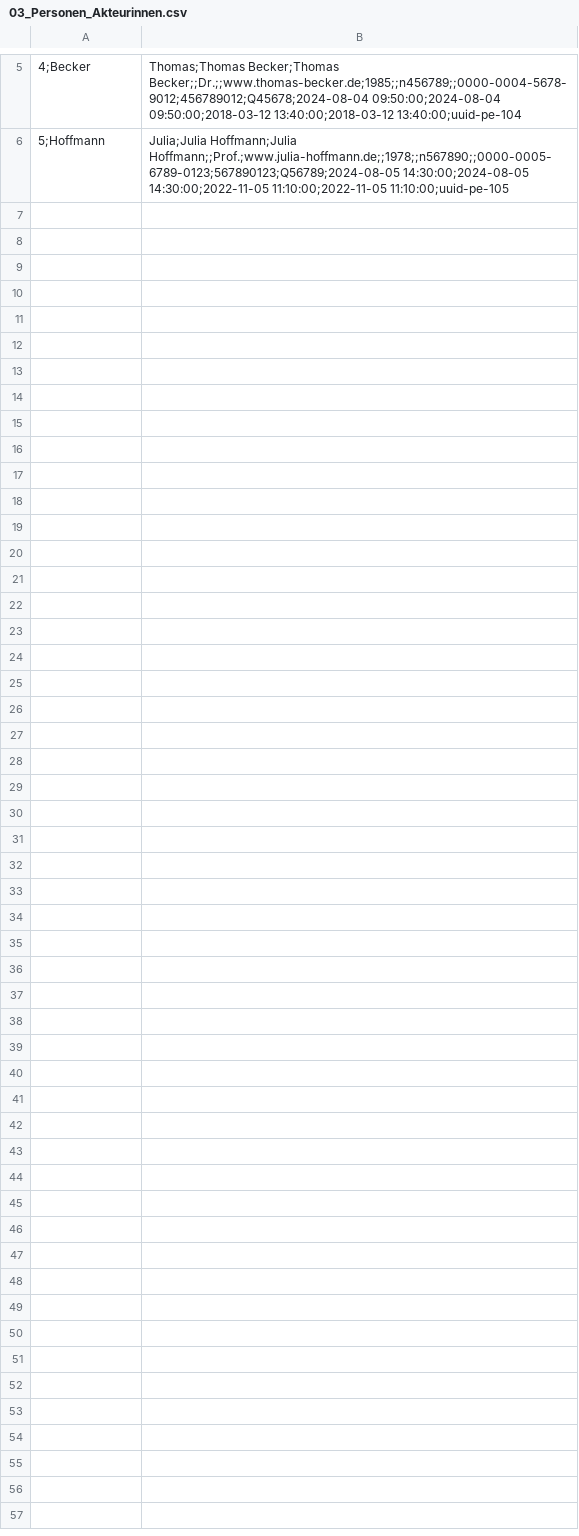
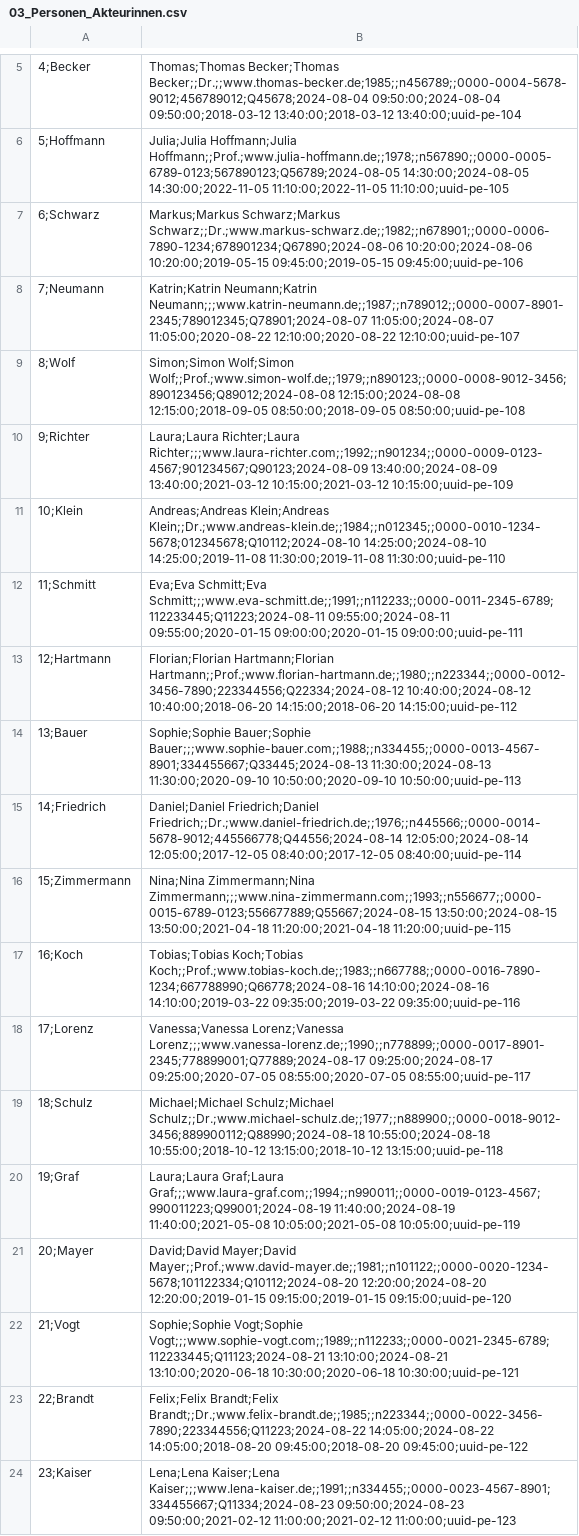
Before and after one commit to ottjannik/arkumu-import-assistant, a CSV file: sample-data/KHM/03_Personen_Akteurinnen.csv, drawn as a sheet; only a part is shown, gaps mark what is left out; the diff names each change by its address in the sheet, - before the commit and + after, or states it on an @@ line.

Commit message:
Add more sample-data

```diff
--- a/sample-data/KHM/03_Personen_Akteurinnen.csv
+++ b/sample-data/KHM/03_Personen_Akteurinnen.csv
+row 7: 6;Schwarz | Markus;Markus Schwarz;Markus Schwarz;;Dr.;www.markus-schwarz.de;;1982;;n678901;;0000-0006-7890-1234;678901234;Q67890;2024-08-06 10:20:00;2024-08-06 10:20:00;2019-05-15 09:45:00;2019-05-15 09:45:00;uuid-pe-106
+row 8: 7;Neumann | Katrin;Katrin Neumann;Katrin Neumann;;;www.katrin-neumann.de;;1987;;n789012;;0000-0007-8901-2345;789012345;Q78901;2024-08-07 11:05:00;2024-08-07 11:05:00;2020-08-22 12:10:00;2020-08-22 12:10:00;uuid-pe-107
+row 9: 8;Wolf | Simon;Simon Wolf;Simon Wolf;;Prof.;www.simon-wolf.de;;1979;;n890123;;0000-0008-9012-3456;890123456;Q89012;2024-08-08 12:15:00;2024-08-08 12:15:00;2018-09-05 08:50:00;2018-09-05 08:50:00;uuid-pe-108
+row 10: 9;Richter | Laura;Laura Richter;Laura Richter;;;www.laura-richter.com;;1992;;n901234;;0000-0009-0123-4567;901234567;Q90123;2024-08-09 13:40:00;2024-08-09 13:40:00;2021-03-12 10:15:00;2021-03-12 10:15:00;uuid-pe-109
+row 11: 10;Klein | Andreas;Andreas Klein;Andreas Klein;;Dr.;www.andreas-klein.de;;1984;;n012345;;0000-0010-1234-5678;012345678;Q10112;2024-08-10 14:25:00;2024-08-10 14:25:00;2019-11-08 11:30:00;2019-11-08 11:30:00;uuid-pe-110
+row 12: 11;Schmitt | Eva;Eva Schmitt;Eva Schmitt;;;www.eva-schmitt.de;;1991;;n112233;;0000-0011-2345-6789;112233445;Q11223;2024-08-11 09:55:00;2024-08-11 09:55:00;2020-01-15 09:00:00;2020-01-15 09:00:00;uuid-pe-111
+row 13: 12;Hartmann | Florian;Florian Hartmann;Florian Hartmann;;Prof.;www.florian-hartmann.de;;1980;;n223344;;0000-0012-3456-7890;223344556;Q22334;2024-08-12 10:40:00;2024-08-12 10:40:00;2018-06-20 14:15:00;2018-06-20 14:15:00;uuid-pe-112
+row 14: 13;Bauer | Sophie;Sophie Bauer;Sophie Bauer;;;www.sophie-bauer.com;;1988;;n334455;;0000-0013-4567-8901;334455667;Q33445;2024-08-13 11:30:00;2024-08-13 11:30:00;2020-09-10 10:50:00;2020-09-10 10:50:00;uuid-pe-113
+row 15: 14;Friedrich | Daniel;Daniel Friedrich;Daniel Friedrich;;Dr.;www.daniel-friedrich.de;;1976;;n445566;;0000-0014-5678-9012;445566778;Q44556;2024-08-14 12:05:00;2024-08-14 12:05:00;2017-12-05 08:40:00;2017-12-05 08:40:00;uuid-pe-114
+row 16: 15;Zimmermann | Nina;Nina Zimmermann;Nina Zimmermann;;;www.nina-zimmermann.com;;1993;;n556677;;0000-0015-6789-0123;556677889;Q55667;2024-08-15 13:50:00;2024-08-15 13:50:00;2021-04-18 11:20:00;2021-04-18 11:20:00;uuid-pe-115
+row 17: 16;Koch | Tobias;Tobias Koch;Tobias Koch;;Prof.;www.tobias-koch.de;;1983;;n667788;;0000-0016-7890-1234;667788990;Q66778;2024-08-16 14:10:00;2024-08-16 14:10:00;2019-03-22 09:35:00;2019-03-22 09:35:00;uuid-pe-116
+row 18: 17;Lorenz | Vanessa;Vanessa Lorenz;Vanessa Lorenz;;;www.vanessa-lorenz.de;;1990;;n778899;;0000-0017-8901-2345;778899001;Q77889;2024-08-17 09:25:00;2024-08-17 09:25:00;2020-07-05 08:55:00;2020-07-05 08:55:00;uuid-pe-117
+row 19: 18;Schulz | Michael;Michael Schulz;Michael Schulz;;Dr.;www.michael-schulz.de;;1977;;n889900;;0000-0018-9012-3456;889900112;Q88990;2024-08-18 10:55:00;2024-08-18 10:55:00;2018-10-12 13:15:00;2018-10-12 13:15:00;uuid-pe-118
+row 20: 19;Graf | Laura;Laura Graf;Laura Graf;;;www.laura-graf.com;;1994;;n990011;;0000-0019-0123-4567;990011223;Q99001;2024-08-19 11:40:00;2024-08-19 11:40:00;2021-05-08 10:05:00;2021-05-08 10:05:00;uuid-pe-119
+row 21: 20;Mayer | David;David Mayer;David Mayer;;Prof.;www.david-mayer.de;;1981;;n101122;;0000-0020-1234-5678;101122334;Q10112;2024-08-20 12:20:00;2024-08-20 12:20:00;2019-01-15 09:15:00;2019-01-15 09:15:00;uuid-pe-120
+row 22: 21;Vogt | Sophie;Sophie Vogt;Sophie Vogt;;;www.sophie-vogt.com;;1989;;n112233;;0000-0021-2345-6789;112233445;Q11123;2024-08-21 13:10:00;2024-08-21 13:10:00;2020-06-18 10:30:00;2020-06-18 10:30:00;uuid-pe-121
+row 23: 22;Brandt | Felix;Felix Brandt;Felix Brandt;;Dr.;www.felix-brandt.de;;1985;;n223344;;0000-0022-3456-7890;223344556;Q11223;2024-08-22 14:05:00;2024-08-22 14:05:00;2018-08-20 09:45:00;2018-08-20 09:45:00;uuid-pe-122
+row 24: 23;Kaiser | Lena;Lena Kaiser;Lena Kaiser;;;www.lena-kaiser.de;;1991;;n334455;;0000-0023-4567-8901;334455667;Q11334;2024-08-23 09:50:00;2024-08-23 09:50:00;2021-02-12 11:00:00;2021-02-12 11:00:00;uuid-pe-123
```
Also changed, not shown: sample-data/KHM/06b_Auszeichnungen.csv, sample-data/KHM/08_Keywords.csv, 2 other files.
